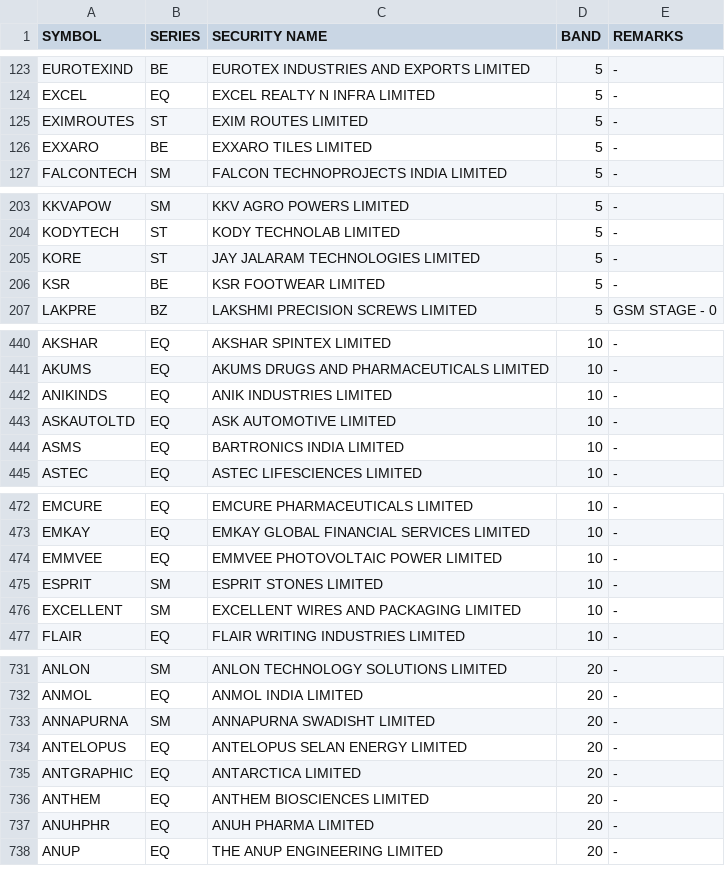
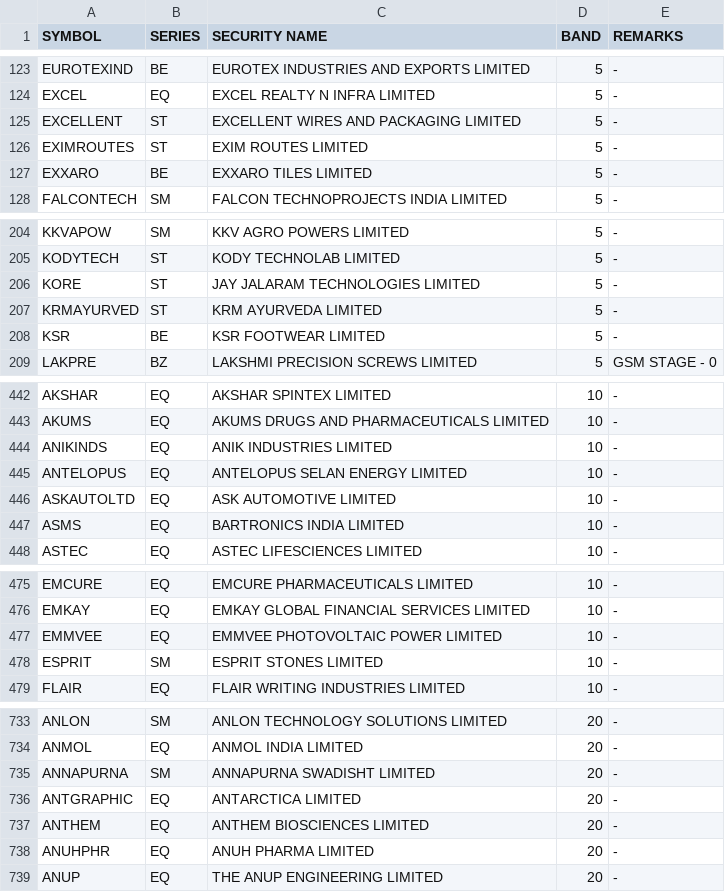
Before and after one commit to Anny26022/price_band, a CSV file: 28012026.csv (was 27012026.csv), drawn as a sheet; only a part is shown, gaps mark what is left out.

```diff
--- a/27012026.csv
+++ b/28012026.csv
@@ -124,2 +124,3 @@ EUROTEXIND,BE,EUROTEX INDUSTRIES AND EXPORTS LIMITED,5,-
 EXCEL,EQ,EXCEL REALTY N INFRA LIMITED,5,-
+EXCELLENT,ST,EXCELLENT WIRES AND PACKAGING LIMITED,5,-
 EXIMROUTES,ST,EXIM ROUTES LIMITED,5,-
@@ -205,2 +206,3 @@ KODYTECH,ST,KODY TECHNOLAB LIMITED,5,-
 KORE,ST,JAY JALARAM TECHNOLOGIES LIMITED,5,-
+KRMAYURVED,ST,KRM AYURVEDA LIMITED,5,-
 KSR,BE,KSR FOOTWEAR LIMITED,5,-
@@ -442,2 +444,3 @@ AKUMS,EQ,AKUMS DRUGS AND PHARMACEUTICALS LIMITED,10,-
 ANIKINDS,EQ,ANIK INDUSTRIES LIMITED,10,-
+ANTELOPUS,EQ,ANTELOPUS SELAN ENERGY LIMITED,10,-
 ASKAUTOLTD,EQ,ASK AUTOMOTIVE LIMITED,10,-
@@ -475,3 +478,2 @@ EMMVEE,EQ,EMMVEE PHOTOVOLTAIC POWER LIMITED,10,-
 ESPRIT,SM,ESPRIT STONES LIMITED,10,-
-EXCELLENT,SM,EXCELLENT WIRES AND PACKAGING LIMITED,10,-
 FLAIR,EQ,FLAIR WRITING INDUSTRIES LIMITED,10,-
@@ -733,3 +735,2 @@ ANMOL,EQ,ANMOL INDIA LIMITED,20,-
 ANNAPURNA,SM,ANNAPURNA SWADISHT LIMITED,20,-
-ANTELOPUS,EQ,ANTELOPUS SELAN ENERGY LIMITED,20,-
 ANTGRAPHIC,EQ,ANTARCTICA LIMITED,20,-
```
